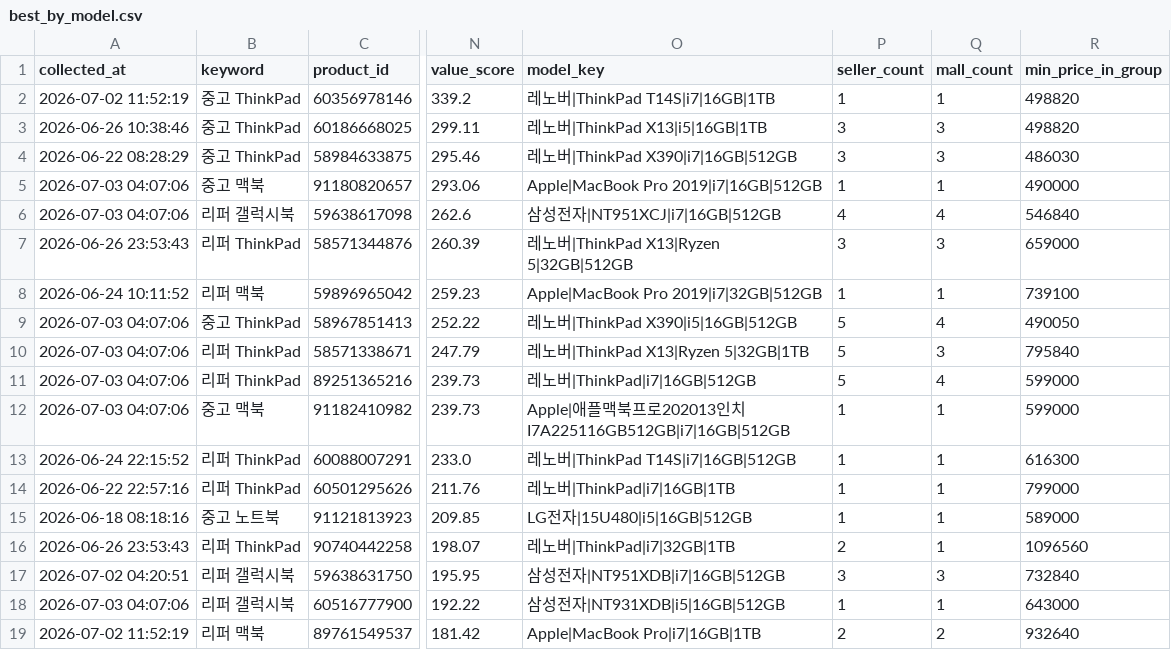
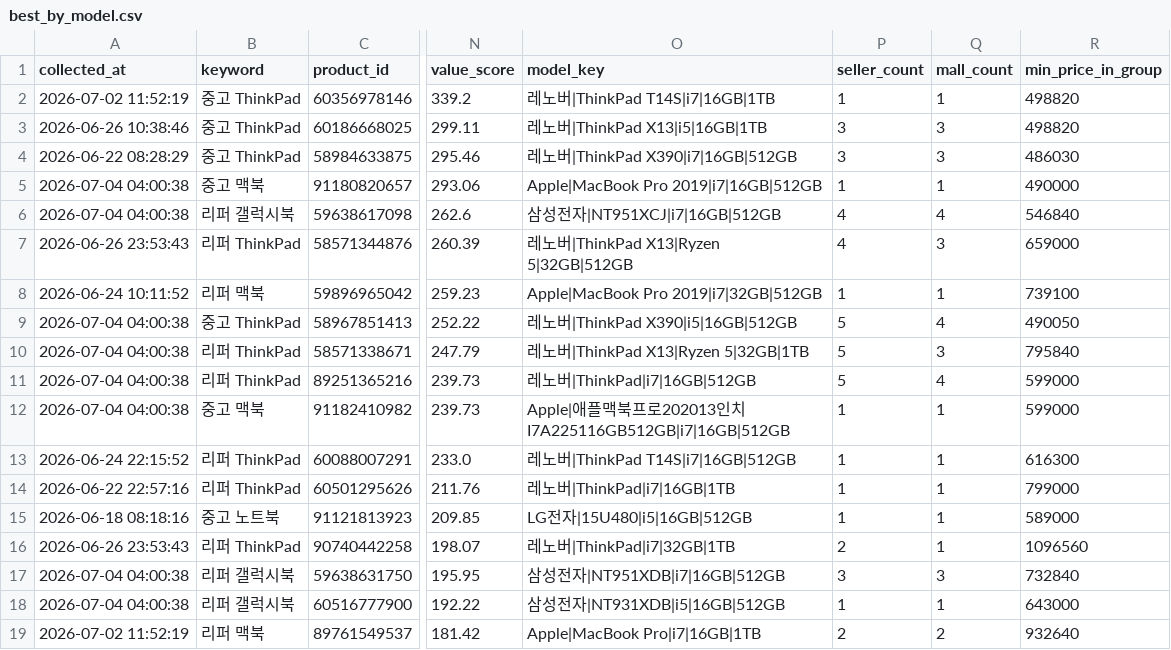
Before and after one commit to yunhappa/refurb-laptop-tracker, a CSV file: best_by_model.csv, drawn as a sheet; only a part is shown, gaps mark what is left out; the diff covers the shown part only; the diff names each change by its address in the sheet, - before the commit and + after, or states it on an @@ line.

```diff
--- a/best_by_model.csv
+++ b/best_by_model.csv
-A5:A6 (collected_at): 2026-07-03 04:07:06
+A5:A6 (collected_at): 2026-07-04 04:00:38
-P7 (seller_count): 3
+P7 (seller_count): 4
-A9:A12 (collected_at): 2026-07-03 04:07:06
+A9:A12 (collected_at): 2026-07-04 04:00:38
-A17 (collected_at): 2026-07-02 04:20:51
+A17 (collected_at): 2026-07-04 04:00:38
-A18 (collected_at): 2026-07-03 04:07:06
+A18 (collected_at): 2026-07-04 04:00:38
```
Also changed, not shown: 4 added rows, 2 removed rows and 17 edited cells elsewhere in this file, buy_timing_result.csv, candidate_products.csv, 3 other files.
